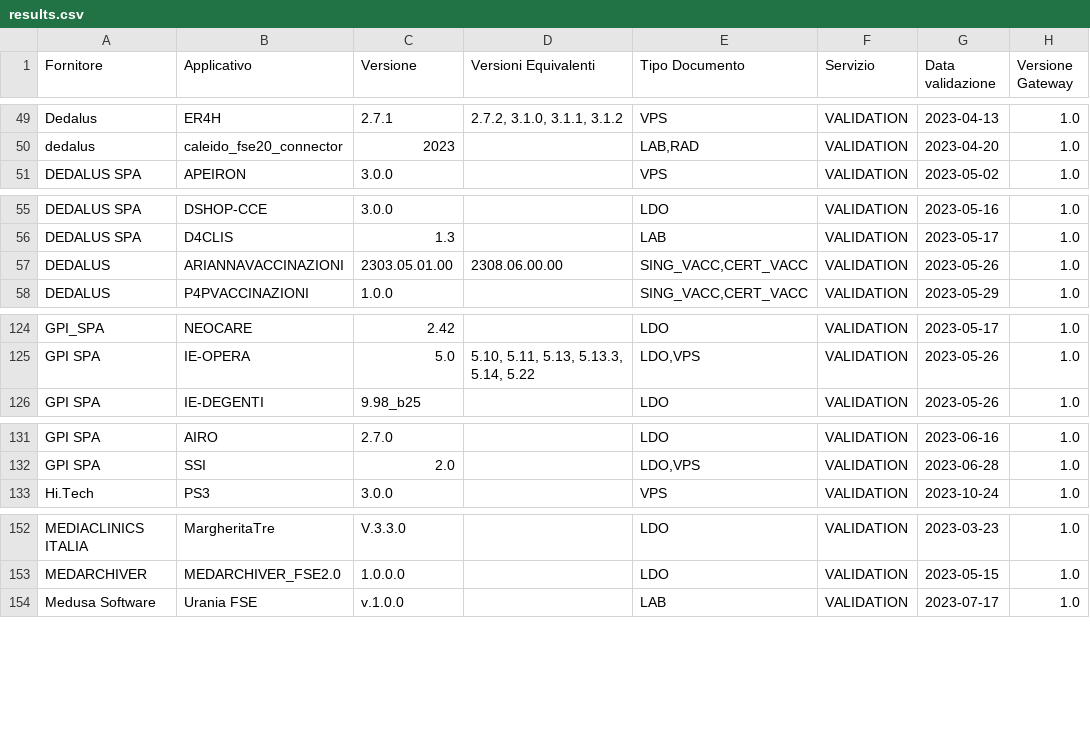
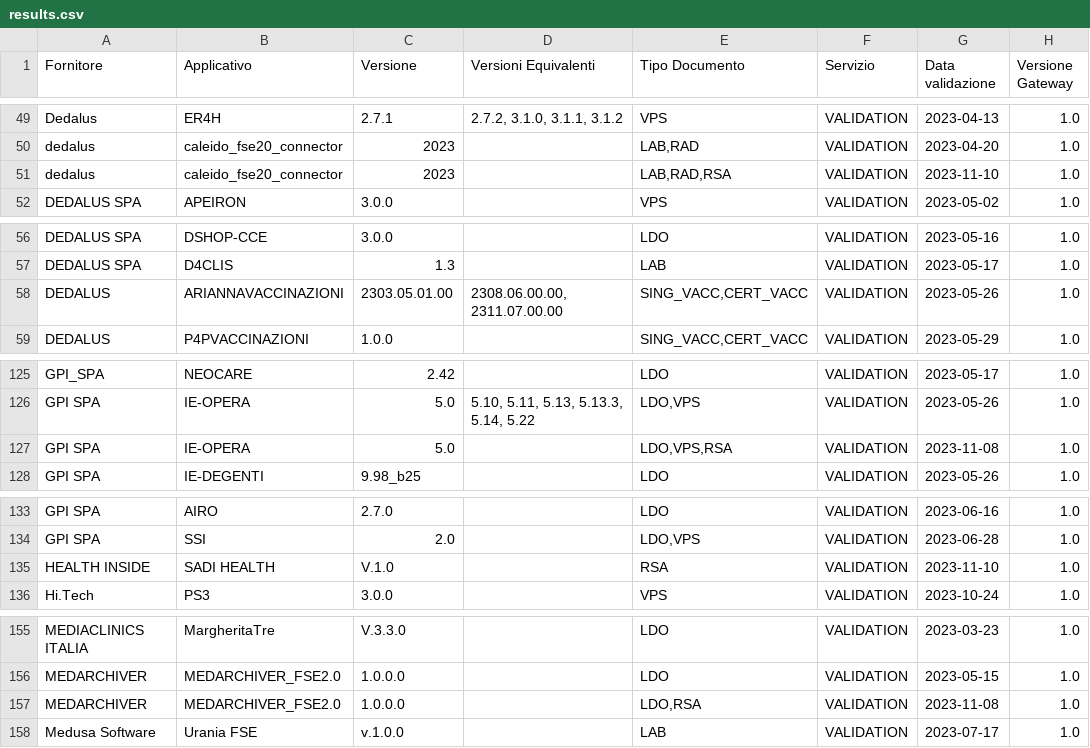
Before and after one commit to ministero-salute/it-fse-accreditati, a CSV file: RESULTS/results.csv, drawn as a sheet; only a part is shown, gaps mark what is left out.

```diff
--- a/RESULTS/results.csv
+++ b/RESULTS/results.csv
@@ -50,2 +50,3 @@ Dedalus,ER4H,2.7.1,"2.7.2, 3.1.0, 3.1.1, 3.1.2",VPS,VALIDATION,2023-04-13,1.0
 dedalus,caleido_fse20_connector,2023,,"LAB,RAD",VALIDATION,2023-04-20,1.0
+dedalus,caleido_fse20_connector,2023,,"LAB,RAD,RSA",VALIDATION,2023-11-10,1.0
 DEDALUS SPA,APEIRON,3.0.0,,VPS,VALIDATION,2023-05-02,1.0
@@ -56,3 +57,3 @@ DEDALUS SPA,DSHOP-CCE,3.0.0,,LDO,VALIDATION,2023-05-16,1.0
 DEDALUS SPA,D4CLIS,1.3,,LAB,VALIDATION,2023-05-17,1.0
-DEDALUS,ARIANNAVACCINAZIONI,2303.05.01.00,2308.06.00.00,"SING_VACC,CERT_VACC",VALIDATION,2023-05-26,1.0
+DEDALUS,ARIANNAVACCINAZIONI,2303.05.01.00,"2308.06.00.00, 2311.07.00.00","SING_VACC,CERT_VACC",VALIDATION,2023-05-26,1.0
 DEDALUS,P4PVACCINAZIONI,1.0.0,,"SING_VACC,CERT_VACC",VALIDATION,2023-05-29,1.0
@@ -125,2 +126,3 @@ GPI_SPA,NEOCARE,2.42,,LDO,VALIDATION,2023-05-17,1.0
 GPI SPA,IE-OPERA,5.0,"5.10, 5.11, 5.13, 5.13.3, 5.14, 5.22","LDO,VPS",VALIDATION,2023-05-26,1.0
+GPI SPA,IE-OPERA,5.0,,"LDO,VPS,RSA",VALIDATION,2023-11-08,1.0
 GPI SPA,IE-DEGENTI,9.98_b25,,LDO,VALIDATION,2023-05-26,1.0
@@ -132,2 +134,3 @@ GPI SPA,AIRO,2.7.0,,LDO,VALIDATION,2023-06-16,1.0
 GPI SPA,SSI,2.0,,"LDO,VPS",VALIDATION,2023-06-28,1.0
+HEALTH INSIDE,SADI HEALTH,V.1.0,,RSA,VALIDATION,2023-11-10,1.0
 Hi.Tech,PS3,3.0.0,,VPS,VALIDATION,2023-10-24,1.0
@@ -153,2 +156,3 @@ MEDIACLINICS ITALIA,MargheritaTre,V.3.3.0,,LDO,VALIDATION,2023-03-23,1.0
 MEDARCHIVER,MEDARCHIVER_FSE2.0,1.0.0.0,,LDO,VALIDATION,2023-05-15,1.0
+MEDARCHIVER,MEDARCHIVER_FSE2.0,1.0.0.0,,"LDO,RSA",VALIDATION,2023-11-08,1.0
 Medusa Software,Urania FSE,v.1.0.0,,LAB,VALIDATION,2023-07-17,1.0
```
Also changed, not shown: 2 other files.
